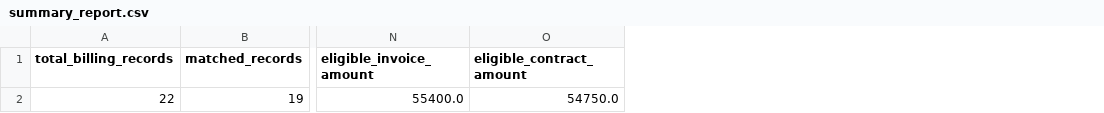
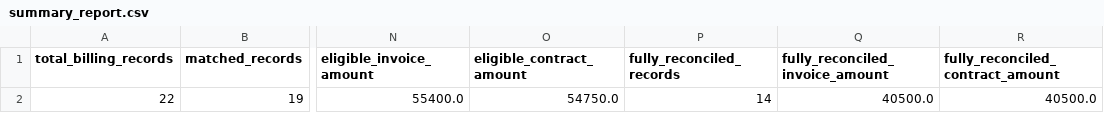
Before and after one commit to yipkai/crm-reconciliation, a CSV file: output/summary_report.csv, drawn as a sheet; only a part is shown, gaps mark what is left out; the diff names each change by its address in the sheet, - before the commit and + after, or states it on an @@ line.

```diff
--- a/output/summary_report.csv
+++ b/output/summary_report.csv
+column P (fully_reconciled_records), row 2: 14
+column Q (fully_reconciled_invoice_amount), row 2: 40500.0
+column R (fully_reconciled_contract_amount), row 2: 40500.0
```
Also changed, not shown: 3 other files.
